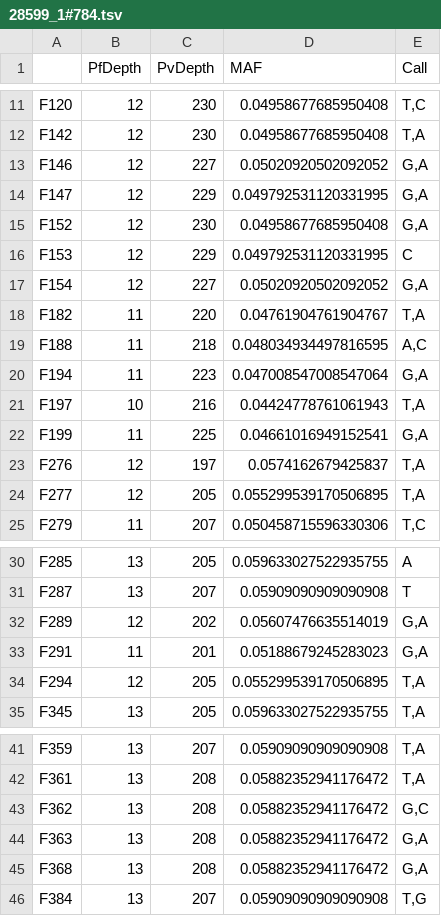
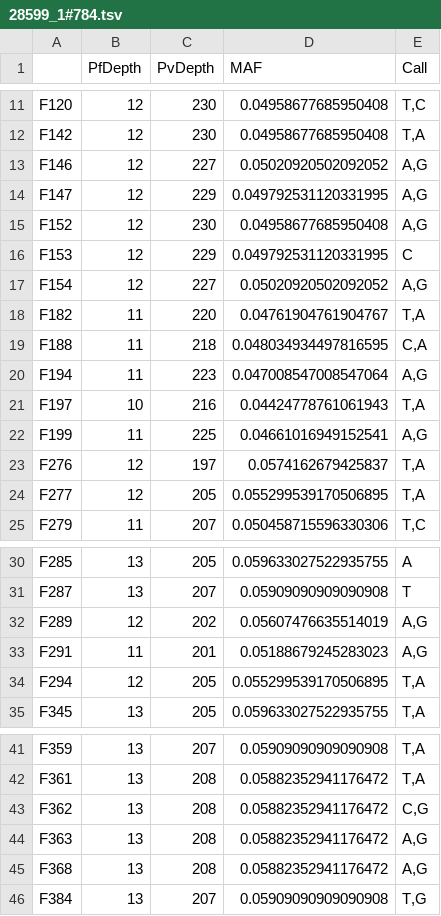
Before and after one commit to thavinb/AmpRecon, a TSV file: ampseq-tools/speciation/outputs/28599_1#784.tsv, drawn as a sheet; only a part is shown, gaps mark what is left out.

```diff
--- a/ampseq-tools/speciation/outputs/28599_1#784.tsv
+++ b/ampseq-tools/speciation/outputs/28599_1#784.tsv
@@ -12,12 +12,12 @@ F120	12	230	0.04958677685950408	T,C
 F142	12	230	0.04958677685950408	T,A
-F146	12	227	0.05020920502092052	G,A
-F147	12	229	0.049792531120331995	G,A
-F152	12	230	0.04958677685950408	G,A
+F146	12	227	0.05020920502092052	A,G
+F147	12	229	0.049792531120331995	A,G
+F152	12	230	0.04958677685950408	A,G
 F153	12	229	0.049792531120331995	C
-F154	12	227	0.05020920502092052	G,A
+F154	12	227	0.05020920502092052	A,G
 F182	11	220	0.04761904761904767	T,A
-F188	11	218	0.048034934497816595	A,C
-F194	11	223	0.047008547008547064	G,A
+F188	11	218	0.048034934497816595	C,A
+F194	11	223	0.047008547008547064	A,G
 F197	10	216	0.04424778761061943	T,A
-F199	11	225	0.04661016949152541	G,A
+F199	11	225	0.04661016949152541	A,G
 F276	12	197	0.0574162679425837	T,A
@@ -31,4 +31,4 @@ F285	13	205	0.059633027522935755	A
 F287	13	207	0.05909090909090908	T
-F289	12	202	0.05607476635514019	G,A
-F291	11	201	0.05188679245283023	G,A
+F289	12	202	0.05607476635514019	A,G
+F291	11	201	0.05188679245283023	A,G
 F294	12	205	0.055299539170506895	T,A
@@ -42,5 +42,5 @@ F359	13	207	0.05909090909090908	T,A
 F361	13	208	0.05882352941176472	T,A
-F362	13	208	0.05882352941176472	G,C
-F363	13	208	0.05882352941176472	G,A
-F368	13	208	0.05882352941176472	G,A
+F362	13	208	0.05882352941176472	C,G
+F363	13	208	0.05882352941176472	A,G
+F368	13	208	0.05882352941176472	A,G
 F384	13	207	0.05909090909090908	T,G
```
Also changed, not shown: ampseq-tools/speciation/outputs/26846_1#656.tsv, ampseq-tools/speciation/outputs/27083_1#666.tsv, 6 other files.
